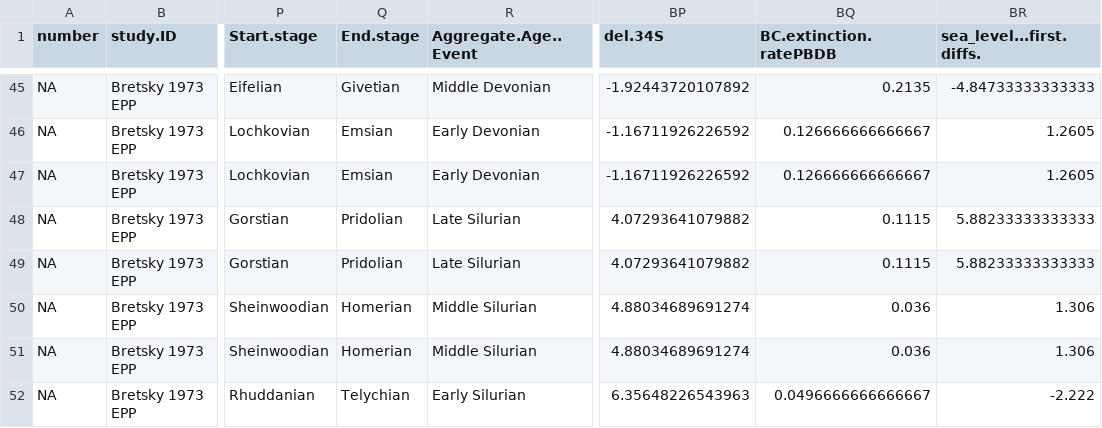
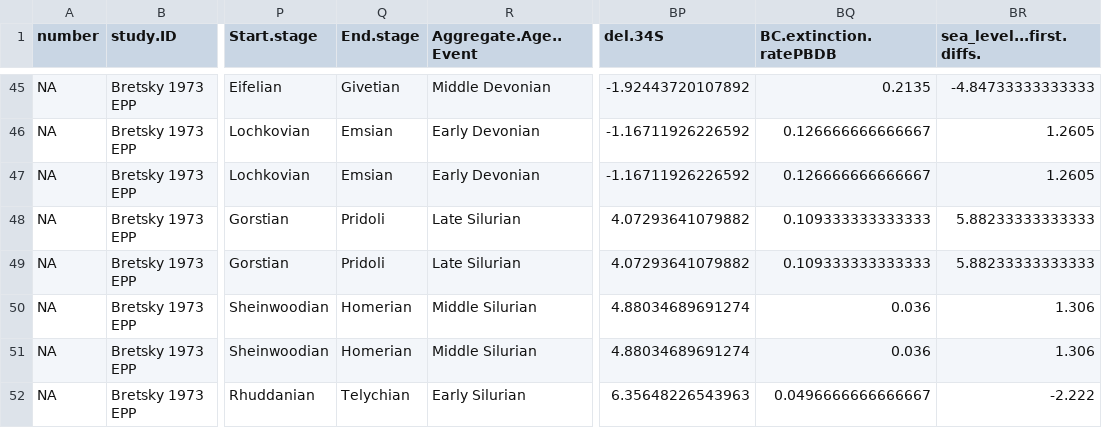
Before and after one commit to seananderson/ext-meta, a CSV file: data/extinctionMetaClean.csv, drawn as a sheet; only a part is shown, gaps mark what is left out; the diff names each change by its address in the sheet, - before the commit and + after, or states it on an @@ line.

```diff
--- a/data/extinctionMetaClean.csv
+++ b/data/extinctionMetaClean.csv
-Q48:Q49 (End.stage): Pridolian
+Q48:Q49 (End.stage): Pridoli
-BQ48:BQ49 (BC.extinction.ratePBDB): 0.1115
+BQ48:BQ49 (BC.extinction.ratePBDB): 0.109333333333333
```
Also changed, not shown: 8 other files.
